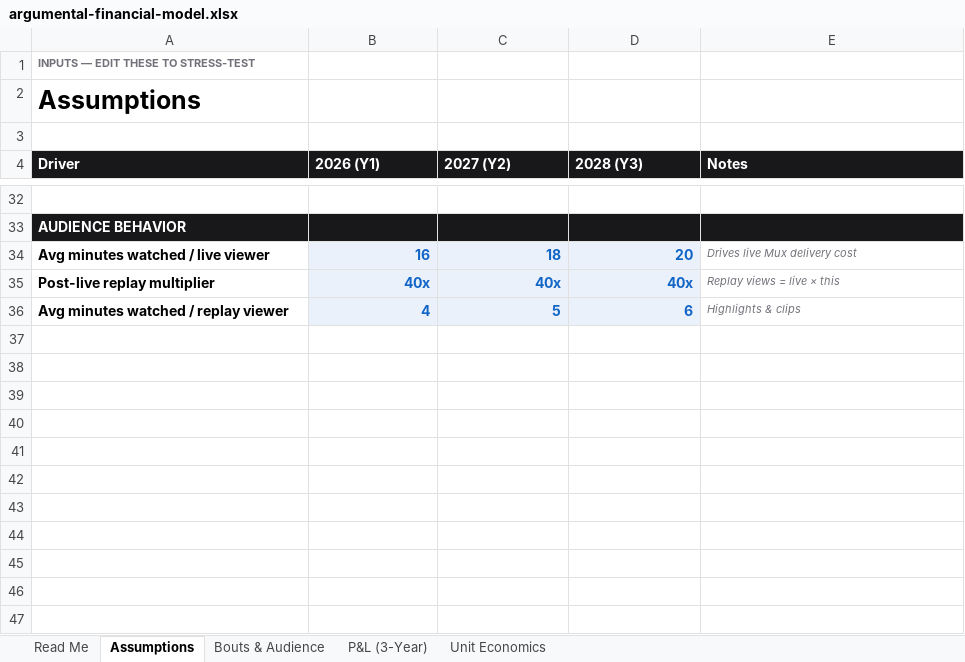
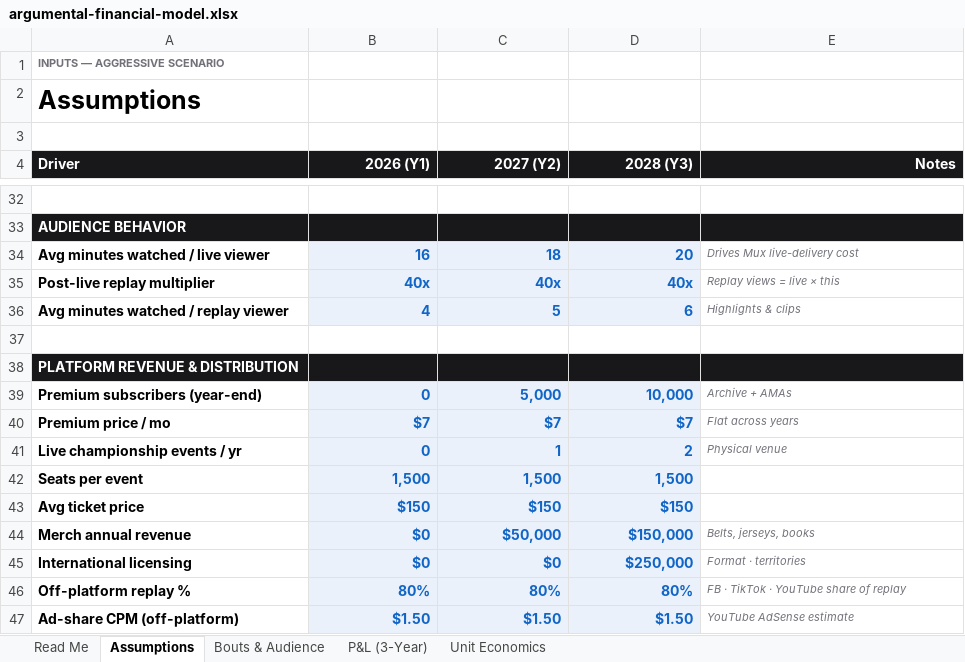
Before and after one commit to reubstock/argumental, an Excel workbook: Argumental/argumental-app/public/argumental-financial-model.xlsx, sheet Assumptions, drawn as a sheet; only a part is shown, gaps mark what is left out; values as stored, in another font and other column widths than the file's, no borders; the diff covers the shown part only; the diff names each change by its address in the sheet, - before the commit and + after, or states it on an @@ line.

```diff
--- a/Argumental/argumental-app/public/argumental-financial-model.xlsx (sheet Assumptions)
+++ b/Argumental/argumental-app/public/argumental-financial-model.xlsx (sheet Assumptions)
-A1 (Driver): INPUTS — EDIT THESE TO STRESS-TEST
+A1 (Driver): INPUTS — AGGRESSIVE SCENARIO
-B4:E4 alignment: left
+B4:E4 alignment: right
-E34 (Notes): Drives live Mux delivery cost
+E34 (Notes): Drives Mux live-delivery cost
+row 37: (empty)
+row 38: PLATFORM REVENUE & DISTRIBUTION
+row 39: Premium subscribers (year-end) | 0 | 5,000 | 10,000 | Archive + AMAs
+row 40: Premium price / mo | $7 | $7 | $7 | Flat across years
+row 41: Live championship events / yr | 0 | 1 | 2 | Physical venue
+row 42: Seats per event | 1,500 | 1,500 | 1,500
+row 43: Avg ticket price | $150 | $150 | $150
+row 44: Merch annual revenue | $0 | $50,000 | $150,000 | Belts, jerseys, books
+row 45: International licensing | $0 | $0 | $250,000 | Format · territories
+row 46: Off-platform replay % | 80% | 80% | 80% | FB · TikTok · YouTube share of replay
+row 47: Ad-share CPM (off-platform) | $1.50 | $1.50 | $1.50 | YouTube AdSense estimate
```
Also changed, not shown: 24 edited cells and cell formats elsewhere in this sheet, sheet P&L (3-Year), sheet Read Me, sheet Unit Economics, sheet Bouts & Audience, 5 other files.
